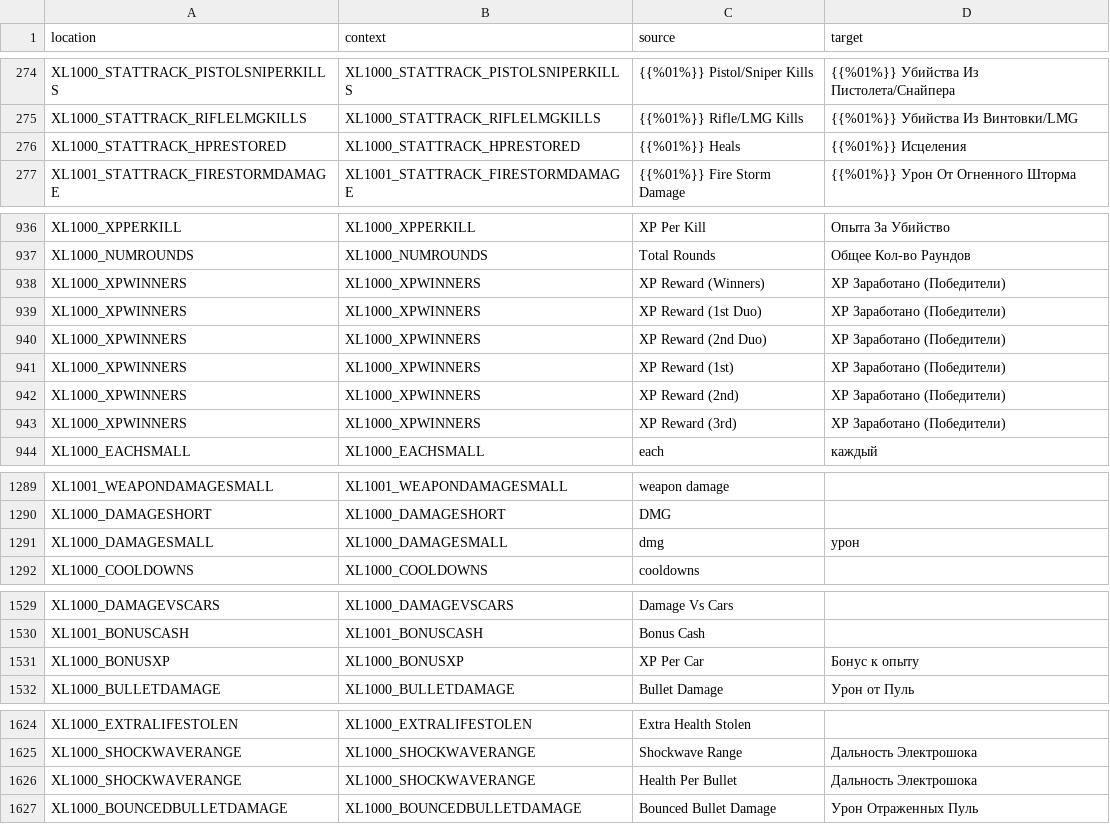
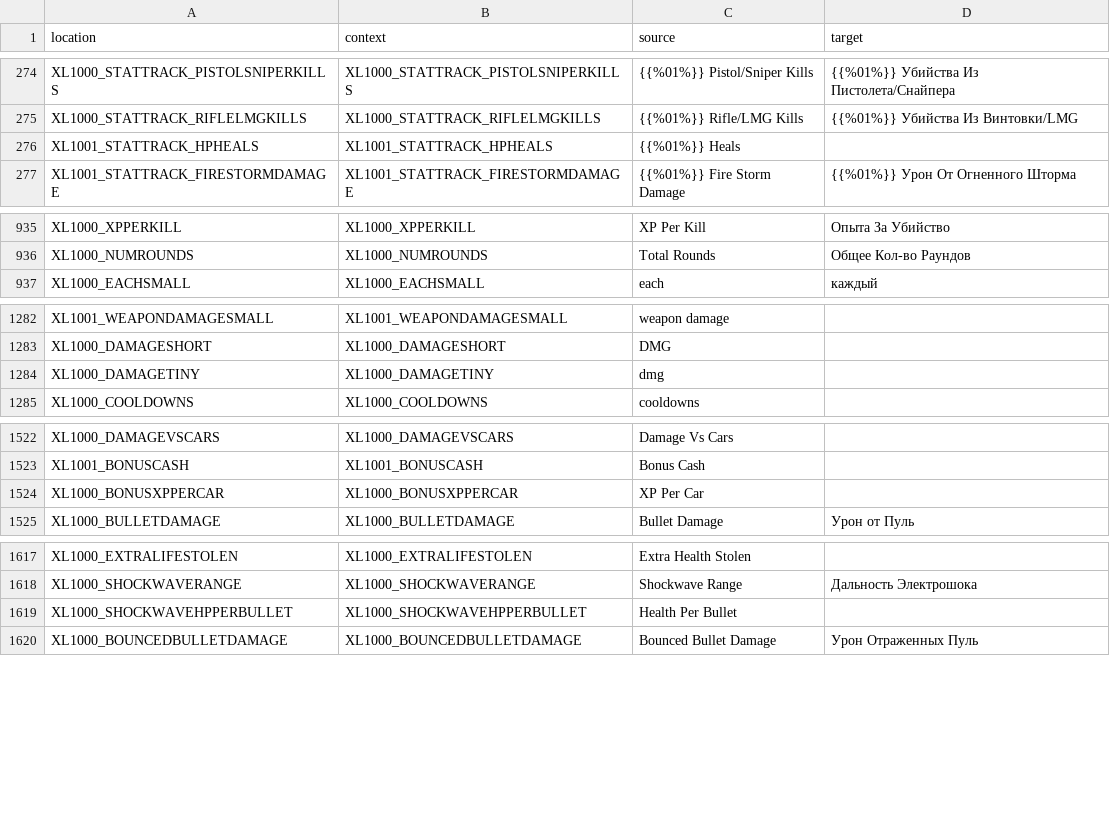
Before and after one commit to bencelot/GeneshiftTranslations, a CSV file: ru.csv, drawn as a sheet; only a part is shown, gaps mark what is left out; removed rows and columns are numbered as before the commit, all else as after; the diff covers the shown part only; the diff names each change by its address in the sheet, - before the commit and + after, or states it on an @@ line.

```diff
--- a/ru.csv
+++ b/ru.csv
-row 276: XL1000_STATTRACK_HPRESTORED | XL1000_STATTRACK_HPRESTORED | {{%01%}} Heals | {{%01%}} Исцеления
+row 276: XL1001_STATTRACK_HPHEALS | XL1001_STATTRACK_HPHEALS | {{%01%}} Heals
-row 938: XL1000_XPWINNERS | XL1000_XPWINNERS | XP Reward (Winners) | XP Заработано (Победители)
-row 939: XL1000_XPWINNERS | XL1000_XPWINNERS | XP Reward (1st Duo) | XP Заработано (Победители)
-row 940: XL1000_XPWINNERS | XL1000_XPWINNERS | XP Reward (2nd Duo) | XP Заработано (Победители)
-row 941: XL1000_XPWINNERS | XL1000_XPWINNERS | XP Reward (1st) | XP Заработано (Победители)
-row 942: XL1000_XPWINNERS | XL1000_XPWINNERS | XP Reward (2nd) | XP Заработано (Победители)
-row 943: XL1000_XPWINNERS | XL1000_XPWINNERS | XP Reward (3rd) | XP Заработано (Победители)
-row 1291: XL1000_DAMAGESMALL | XL1000_DAMAGESMALL | dmg | урон
+row 1284: XL1000_DAMAGETINY | XL1000_DAMAGETINY | dmg
-row 1531: XL1000_BONUSXP | XL1000_BONUSXP | XP Per Car | Бонус к опыту
+row 1524: XL1000_BONUSXPPERCAR | XL1000_BONUSXPPERCAR | XP Per Car
-row 1626: XL1000_SHOCKWAVERANGE | XL1000_SHOCKWAVERANGE | Health Per Bullet | Дальность Электрошока
+row 1619: XL1000_SHOCKWAVEHPPERBULLET | XL1000_SHOCKWAVEHPPERBULLET | Health Per Bullet
```
Also changed, not shown: 1 added row, 2 removed rows and 21 edited cells elsewhere in this file, de.csv, es_AR.csv, 4 other files.
